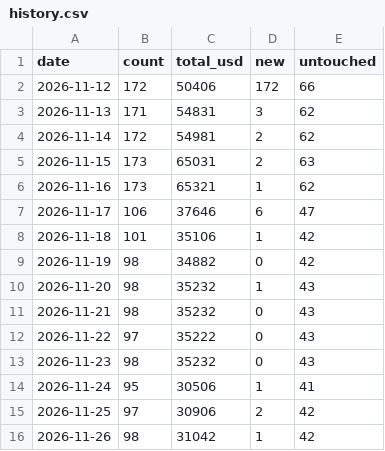
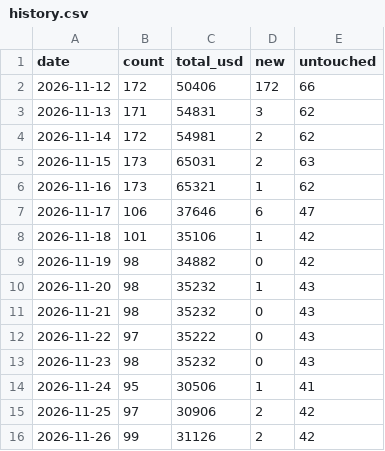
Before and after one commit to krishi-shah/dailybugbounties, a CSV file: data/history.csv, drawn as a sheet.

```diff
--- a/data/history.csv
+++ b/data/history.csv
@@ -15,2 +15,2 @@ date,count,total_usd,new,untouched
 2026-11-25,97,30906,2,42
-2026-11-26,98,31042,1,42
+2026-11-26,99,31126,2,42
```
Also changed, not shown: docs/history.csv, 6 other files.
